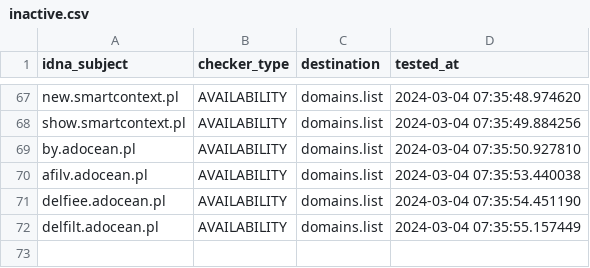
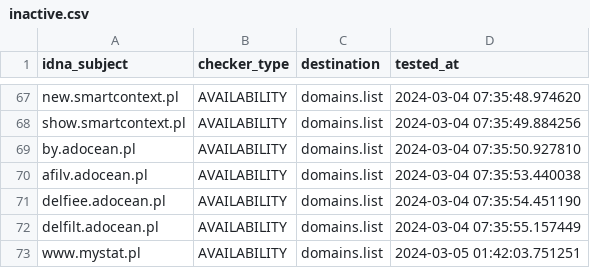
Before and after one commit to Ultimate-Hosts-Blacklist/pl-host-file, a CSV file: .pyfunceble/inactive.csv, drawn as a sheet; only a part is shown, gaps mark what is left out; the diff names each change by its address in the sheet, - before the commit and + after, or states it on an @@ line.

```diff
--- a/.pyfunceble/inactive.csv
+++ b/.pyfunceble/inactive.csv
+row 73: www.mystat.pl | AVAILABILITY | domains.list | 2024-03-05 01:42:03.751251
```
Also changed, not shown: 20 other files.
